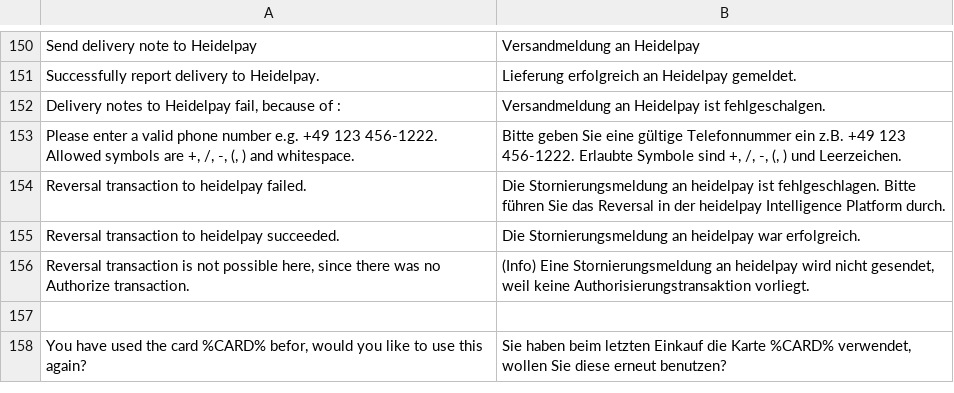
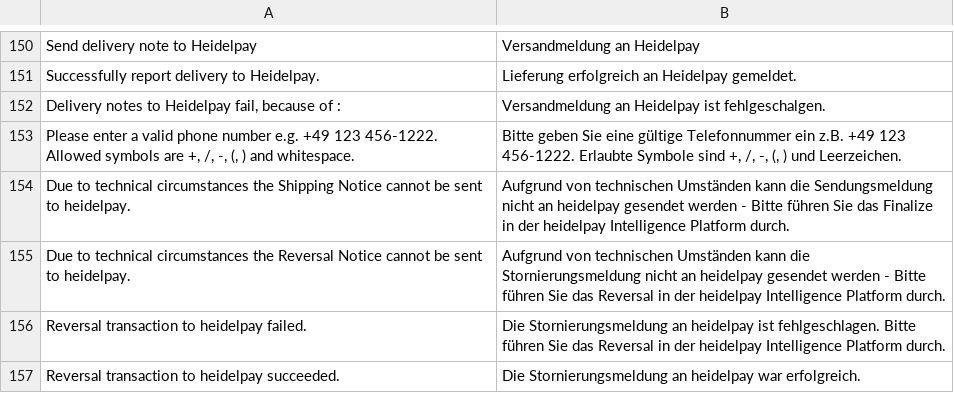
Before and after one commit to heidelpay/magento-cd-edition, a CSV file: app/locale/de_DE/HeidelpayCD_Edition.csv, drawn as a sheet; only a part is shown, gaps mark what is left out; the shorter side is filled out with more unchanged rows.

Commit message:
[Added] Notice messages in case the $observers are null in the Observer methods [Changed] Removed type-check in comparisons inside of Santander Invoice form template

```diff
--- a/app/locale/de_DE/HeidelpayCD_Edition.csv
+++ b/app/locale/de_DE/HeidelpayCD_Edition.csv
@@ -173,2 +173,4 @@
 "Please enter a valid phone number e.g. +49 123 456-1222. Allowed symbols are +, /, -, (, ) and whitespace.","Bitte geben Sie eine gültige Telefonnummer ein z.B. +49 123 456-1222. Erlaubte Symbole sind +, /, -, (, ) und Leerzeichen."
+"Due to technical circumstances the Shipping Notice cannot be sent to heidelpay.","Aufgrund von technischen Umständen kann die Sendungsmeldung nicht an heidelpay gesendet werden - Bitte führen Sie das Finalize in der heidelpay Intelligence Platform durch."
+"Due to technical circumstances the Reversal Notice cannot be sent to heidelpay.","Aufgrund von technischen Umständen kann die Stornierungsmeldung nicht an heidelpay gesendet werden - Bitte führen Sie das Reversal in der heidelpay Intelligence Platform durch."
 "Reversal transaction to heidelpay failed.","Die Stornierungsmeldung an heidelpay ist fehlgeschlagen. Bitte führen Sie das Reversal in der heidelpay Intelligence Platform durch."
```
Also changed, not shown: app/locale/en_US/HeidelpayCD_Edition.csv, 4 other files.
